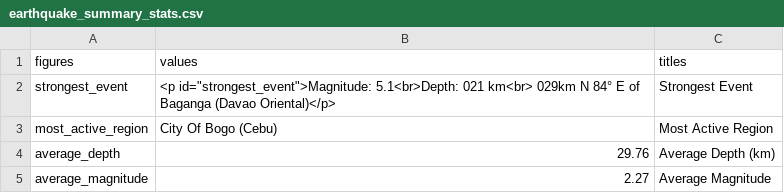
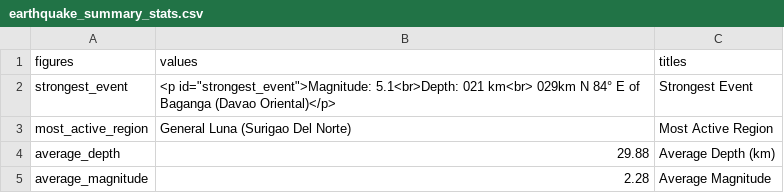
Before and after one commit to chamthesleeptalker/earthquake-tracker, a CSV file: earthquake_summary_stats.csv, drawn as a sheet.

```diff
--- a/earthquake_summary_stats.csv
+++ b/earthquake_summary_stats.csv
@@ -2,4 +2,4 @@ figures,values,titles
 strongest_event,"<p id=""strongest_event"">Magnitude: 5.1<br>Depth: 021 km<br> 029km N 84° E of Baganga (Davao Oriental)</p>",Strongest Event
-most_active_region,City Of Bogo (Cebu),Most Active Region
-average_depth,29.76,Average Depth (km)
-average_magnitude,2.27,Average Magnitude
+most_active_region,General Luna (Surigao Del Norte),Most Active Region
+average_depth,29.88,Average Depth (km)
+average_magnitude,2.28,Average Magnitude
```
Also changed, not shown: earthquakes_past_24_hours.csv, earthquakes_past_7_days.csv, 5 other files.
